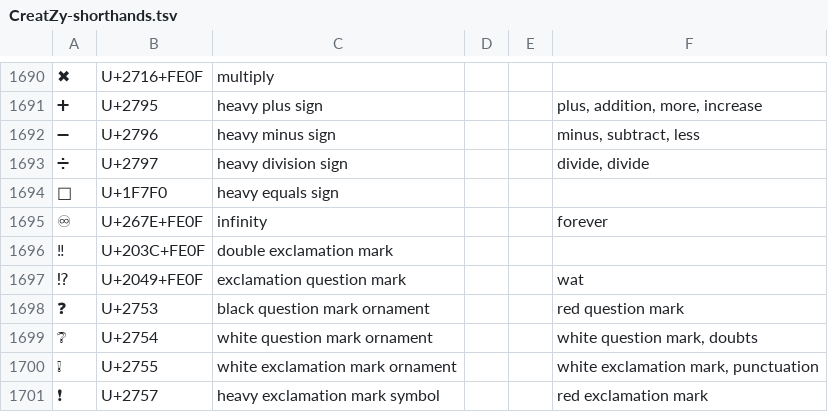
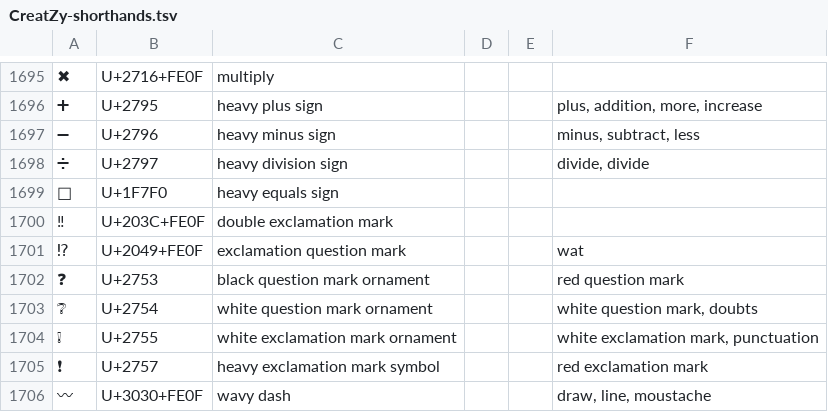
Before and after one commit to bixycler/UniinfoNotes, a TSV file: assets/GUI/shorthands/CreatZy-shorthands.tsv, drawn as a sheet; only a part is shown, gaps mark what is left out; the shorter side is filled out with more unchanged rows; removed rows and columns are numbered as before the commit, all else as after; the diff covers the shown part only; the diff names each change by its address in the sheet, - before the commit and + after, or states it on an @@ line.

Commit message:
Auto saved by Logseq

```diff
--- a/assets/GUI/shorthands/CreatZy-shorthands.tsv
+++ b/assets/GUI/shorthands/CreatZy-shorthands.tsv
-row 1695: ♾ | U+267E+FE0F | infinity |  |  | forever
```
Also changed, not shown: 7 added rows, 6 removed rows and 2 edited cells elsewhere in this file.
